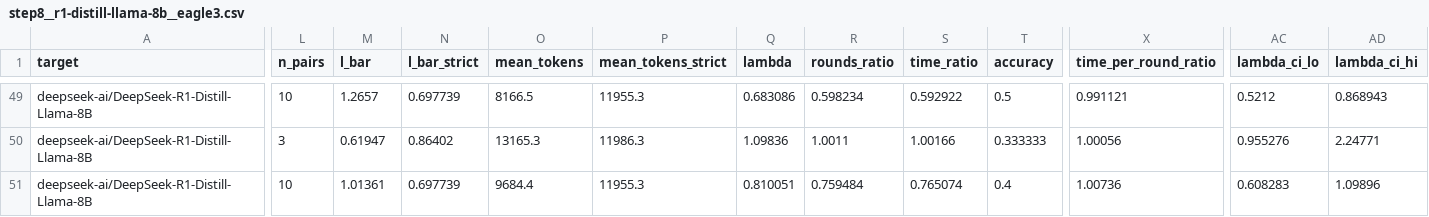
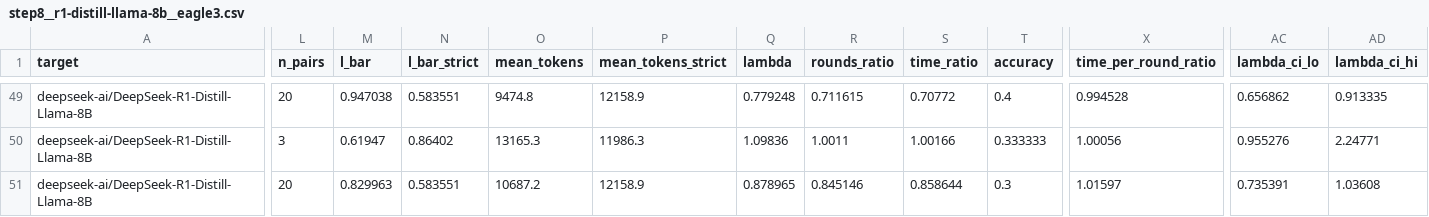
Before and after one commit to billxby/lossy-token-eff, a CSV file: campaign/addendum/tables/step8__r1-distill-llama-8b__eagle3.csv, drawn as a sheet; only a part is shown, gaps mark what is left out; the diff covers the shown part only; the diff names each change by its address in the sheet, - before the commit and + after, or states it on an @@ line.

```diff
--- a/campaign/addendum/tables/step8__r1-distill-llama-8b__eagle3.csv
+++ b/campaign/addendum/tables/step8__r1-distill-llama-8b__eagle3.csv
-L49 (n_pairs): 10
+L49 (n_pairs): 20
-M49 (l_bar): 1.2657
+M49 (l_bar): 0.947038
-N49 (l_bar_strict): 0.697739
+N49 (l_bar_strict): 0.583551
-O49 (mean_tokens): 8166.5
+O49 (mean_tokens): 9474.8
-P49 (mean_tokens_strict): 11955.3
+P49 (mean_tokens_strict): 12158.9
-Q49 (lambda): 0.683086
+Q49 (lambda): 0.779248
-R49 (rounds_ratio): 0.598234
+R49 (rounds_ratio): 0.711615
-S49 (time_ratio): 0.592922
+S49 (time_ratio): 0.70772
-T49 (accuracy): 0.5
+T49 (accuracy): 0.4
-X49 (time_per_round_ratio): 0.991121
+X49 (time_per_round_ratio): 0.994528
-AC49 (lambda_ci_lo): 0.5212
+AC49 (lambda_ci_lo): 0.656862
-AD49 (lambda_ci_hi): 0.868943
+AD49 (lambda_ci_hi): 0.913335
-L51 (n_pairs): 10
+L51 (n_pairs): 20
-M51 (l_bar): 1.01361
+M51 (l_bar): 0.829963
-N51 (l_bar_strict): 0.697739
+N51 (l_bar_strict): 0.583551
-O51 (mean_tokens): 9684.4
+O51 (mean_tokens): 10687.2
-P51 (mean_tokens_strict): 11955.3
+P51 (mean_tokens_strict): 12158.9
-Q51 (lambda): 0.810051
+Q51 (lambda): 0.878965
-R51 (rounds_ratio): 0.759484
+R51 (rounds_ratio): 0.845146
-S51 (time_ratio): 0.765074
+S51 (time_ratio): 0.858644
-T51 (accuracy): 0.4
+T51 (accuracy): 0.3
-X51 (time_per_round_ratio): 1.00736
+X51 (time_per_round_ratio): 1.01597
-AC51 (lambda_ci_lo): 0.608283
+AC51 (lambda_ci_lo): 0.735391
-AD51 (lambda_ci_hi): 1.09896
+AD51 (lambda_ci_hi): 1.03608
```
Also changed, not shown: 173 edited cells elsewhere in this file, campaign/addendum/step8/manifest.csv, campaign/addendum/tables/step8__llama31-8b-instruct__eagle1.csv, 19 other files.
